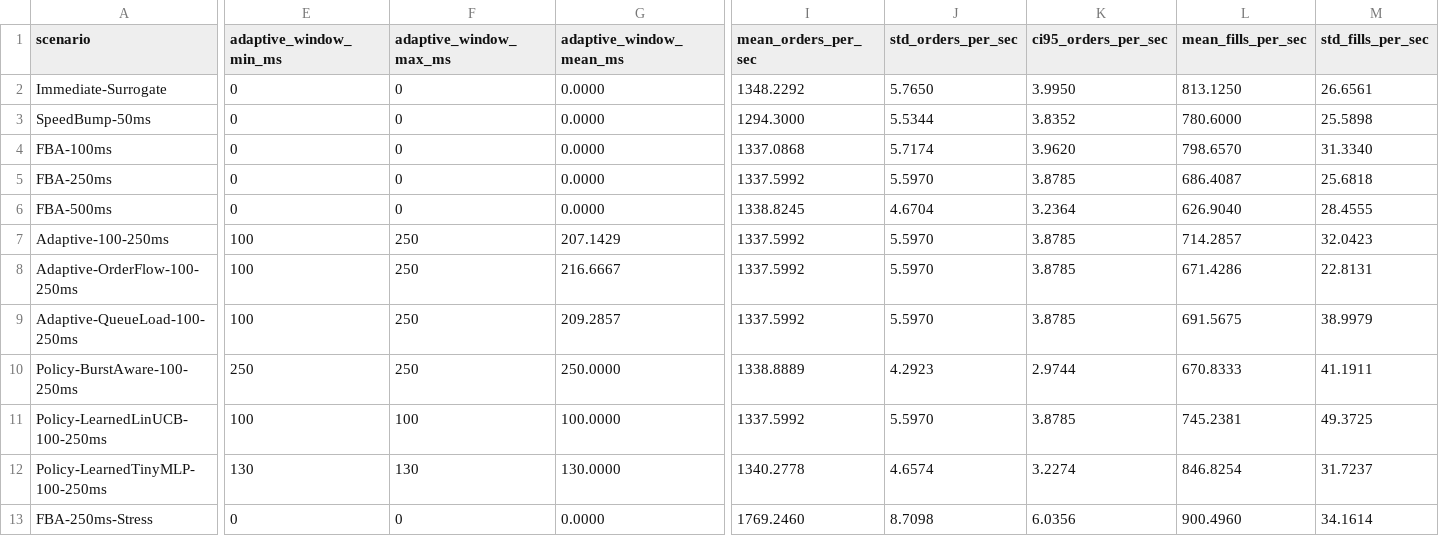
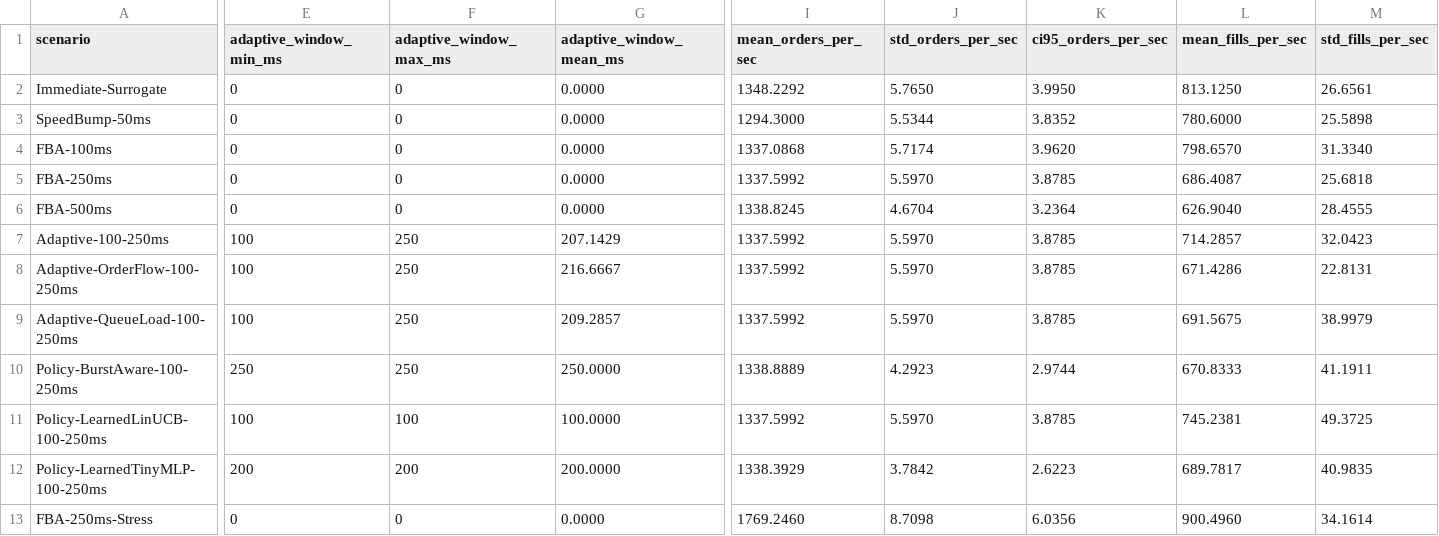
Before and after one commit to BigMmoney/fund, a CSV file: docs/benchmarks/simulator_multiseed_profile.csv, drawn as a sheet; only a part is shown, gaps mark what is left out; the diff covers the shown part only; the diff names each change by its address in the sheet, - before the commit and + after, or states it on an @@ line.

Commit message:
feat(benchmark): add gradient controller and parameter cube appendix

```diff
--- a/docs/benchmarks/simulator_multiseed_profile.csv
+++ b/docs/benchmarks/simulator_multiseed_profile.csv
-E12 (adaptive_window_min_ms): 130
+E12 (adaptive_window_min_ms): 200
-F12 (adaptive_window_max_ms): 130
+F12 (adaptive_window_max_ms): 200
-G12 (adaptive_window_mean_ms): 130.0000
+G12 (adaptive_window_mean_ms): 200.0000
-I12 (mean_orders_per_sec): 1340.2778
+I12 (mean_orders_per_sec): 1338.3929
-J12 (std_orders_per_sec): 4.6574
+J12 (std_orders_per_sec): 3.7842
-K12 (ci95_orders_per_sec): 3.2274
+K12 (ci95_orders_per_sec): 2.6223
-L12 (mean_fills_per_sec): 846.8254
+L12 (mean_fills_per_sec): 689.7817
-M12 (std_fills_per_sec): 31.7237
+M12 (std_fills_per_sec): 40.9835
```
Also changed, not shown: 20 edited cells elsewhere in this file, docs/benchmarks/simulator_benchmark_profile.csv, 28 other files.
